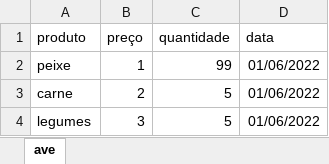
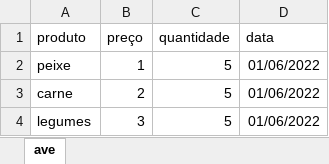
Before and after one commit to CaioPfor/controlFlakcontr, an Excel workbook: entrada.xlsx, sheet ave, drawn as a sheet; values as stored, in another font and other column widths than the file's, no borders; charts and pictures not drawn; the diff names each change by its address in the sheet, - before the commit and + after, or states it on an @@ line.

Commit message:
Add files via upload

```diff
--- a/entrada.xlsx (sheet ave)
+++ b/entrada.xlsx (sheet ave)
-C2 (quantidade): 99
+C2 (quantidade): 5
```
Also changed, not shown: charts or pictures.
